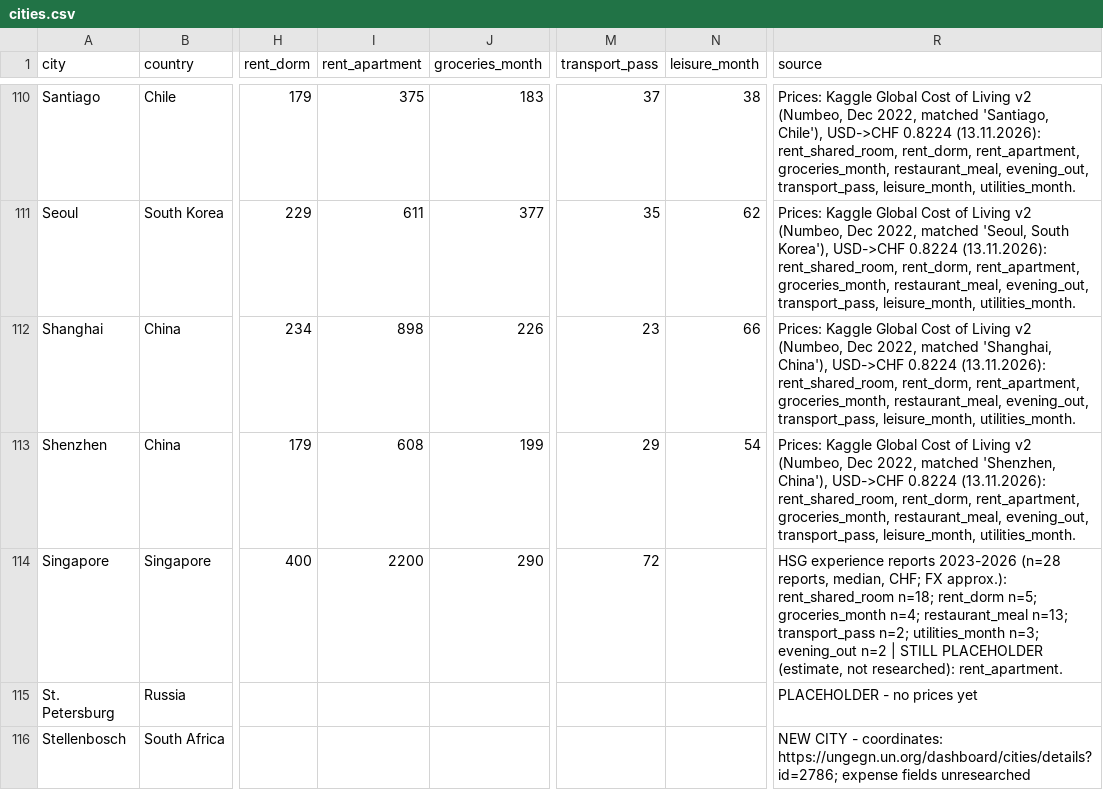
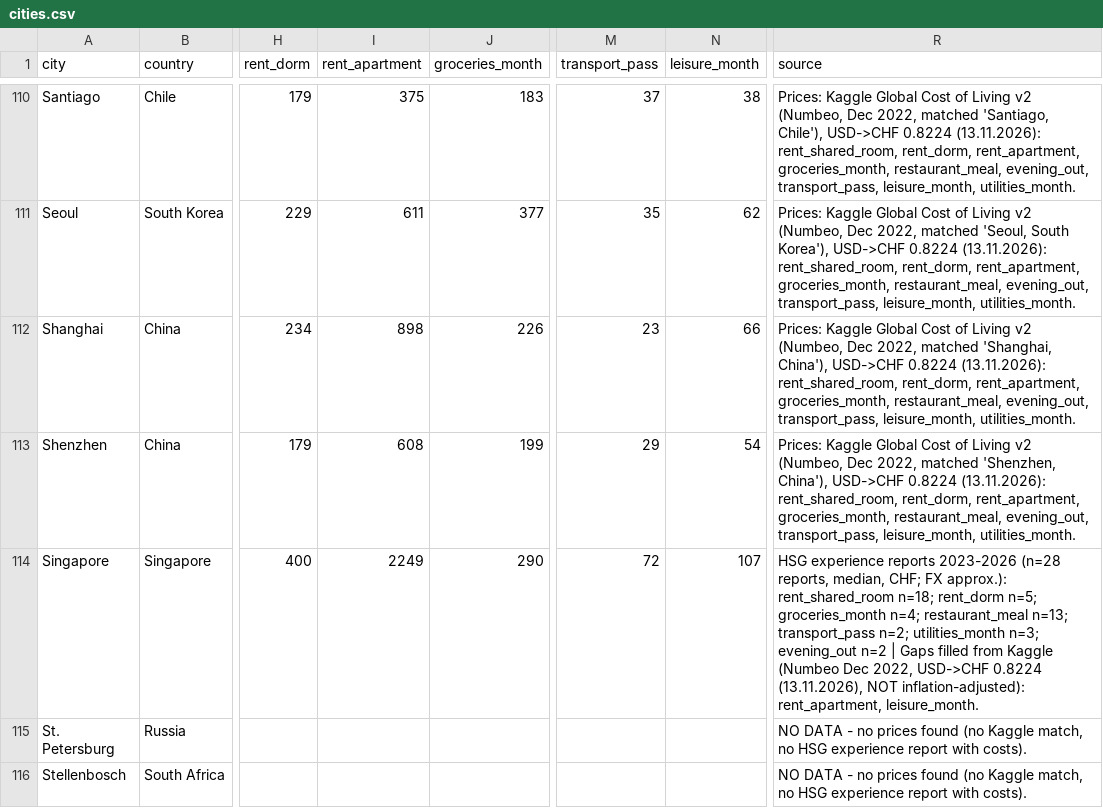
Before and after one commit to jdclarra/Project_CS, a CSV file: exchange_cost_planner/data/cities.csv, drawn as a sheet; only a part is shown, gaps mark what is left out; the diff covers the shown part only; the diff names each change by its address in the sheet, - before the commit and + after, or states it on an @@ line.

Commit message:
Add files via upload

```diff
--- a/exchange_cost_planner/data/cities.csv
+++ b/exchange_cost_planner/data/cities.csv
-I114 (rent_apartment): 2200
+I114 (rent_apartment): 2249
-N114 (leisure_month): (empty)
+N114 (leisure_month): 107
-R114 (source): …n=2 | STILL PLACEHOLDER (estimate, not researched): rent_apartment.
+R114 (source): …n=2 | Gaps filled from Kaggle (Numbeo Dec 2022, USD->CHF 0.8224 (13.11.2026), NOT inflation-adjusted): rent_apartment, leisure_month.
-R115 (source): PLACEHOLDER - no prices yet
+R115 (source): NO DATA - no prices found (no Kaggle match, no HSG experience report with costs).
-R116 (source): NEW CITY - coordinates: https://ungegn.un.org/dashboard/cities/details?id=2786; expense fields unresearched
+R116 (source): NO DATA - no prices found (no Kaggle match, no HSG experience report with costs).
```
Also changed, not shown: 55 edited cells elsewhere in this file.
